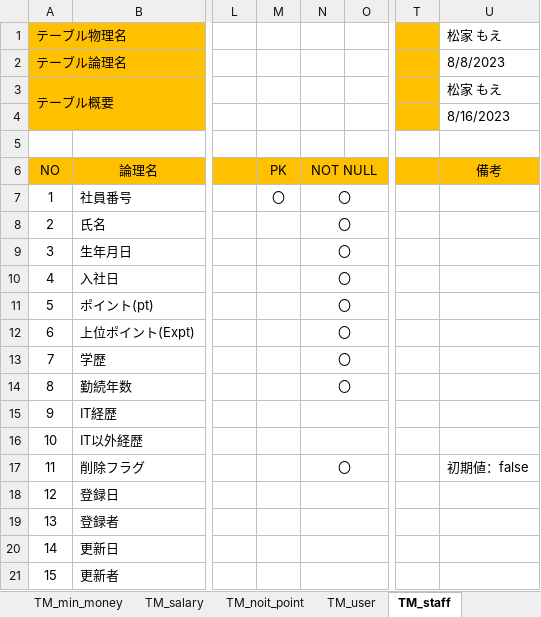
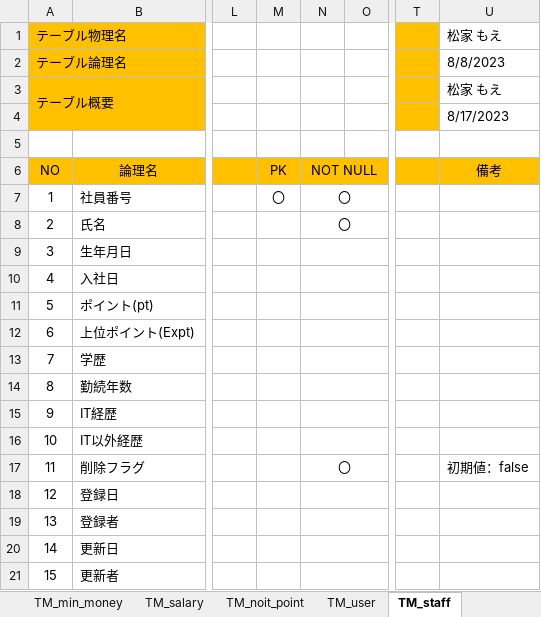
Before and after one commit to neko-zukin/company_evaluation, an Excel workbook: 設計書/DB設計書.xlsx, sheet TM_staff, drawn as a sheet; only a part is shown, gaps mark what is left out; values as stored, in another font and other column widths than the file's, no borders; the diff names each change by its address in the sheet, - before the commit and + after, or states it on an @@ line.

```diff
--- a/設計書/DB設計書.xlsx (sheet TM_staff)
+++ b/設計書/DB設計書.xlsx (sheet TM_staff)
-U4: 8/16/2023
+U4: 8/17/2023
-N9:N14: 〇
+N9:N14: (empty)
```
Also changed, not shown: 4 other files.
